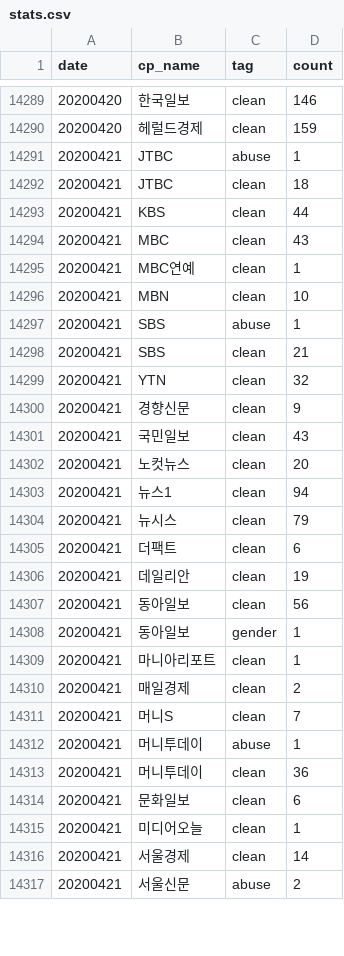
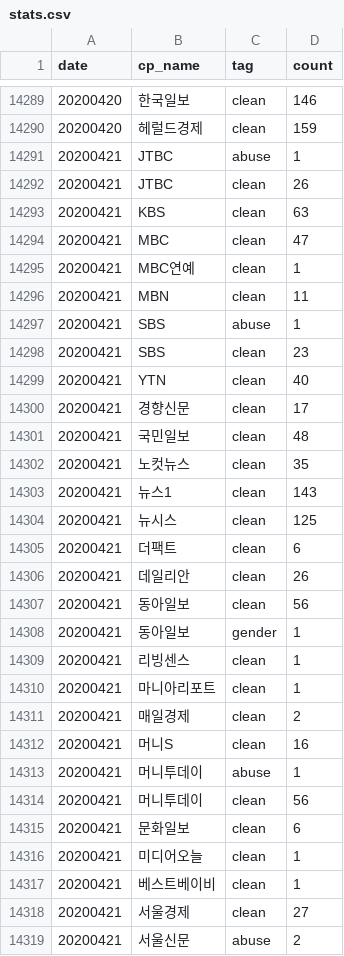
Before and after one commit to newshunter12/done-it-again, a CSV file: _data/stats.csv, drawn as a sheet; only a part is shown, gaps mark what is left out; the diff covers the shown part only.

```diff
--- a/_data/stats.csv
+++ b/_data/stats.csv
@@ -14291,27 +14291,29 @@ date,cp_name,tag,count
 20200421,JTBC,abuse,1
-20200421,JTBC,clean,18
-20200421,KBS,clean,44
-20200421,MBC,clean,43
+20200421,JTBC,clean,26
+20200421,KBS,clean,63
+20200421,MBC,clean,47
 20200421,MBC연예,clean,1
-20200421,MBN,clean,10
+20200421,MBN,clean,11
 20200421,SBS,abuse,1
-20200421,SBS,clean,21
-20200421,YTN,clean,32
-20200421,경향신문,clean,9
-20200421,국민일보,clean,43
-20200421,노컷뉴스,clean,20
-20200421,뉴스1,clean,94
-20200421,뉴시스,clean,79
+20200421,SBS,clean,23
+20200421,YTN,clean,40
+20200421,경향신문,clean,17
+20200421,국민일보,clean,48
+20200421,노컷뉴스,clean,35
+20200421,뉴스1,clean,143
+20200421,뉴시스,clean,125
 20200421,더팩트,clean,6
-20200421,데일리안,clean,19
+20200421,데일리안,clean,26
 20200421,동아일보,clean,56
 20200421,동아일보,gender,1
+20200421,리빙센스,clean,1
 20200421,마니아리포트,clean,1
 20200421,매일경제,clean,2
-20200421,머니S,clean,7
+20200421,머니S,clean,16
 20200421,머니투데이,abuse,1
-20200421,머니투데이,clean,36
+20200421,머니투데이,clean,56
 20200421,문화일보,clean,6
 20200421,미디어오늘,clean,1
-20200421,서울경제,clean,14
+20200421,베스트베이비,clean,1
+20200421,서울경제,clean,27
 20200421,서울신문,abuse,2
```
Also changed, not shown: 5 added rows and 21 edited cells elsewhere in this file, _data/stats_best_cps.csv, _data/stats_daily.csv, 2 other files.
